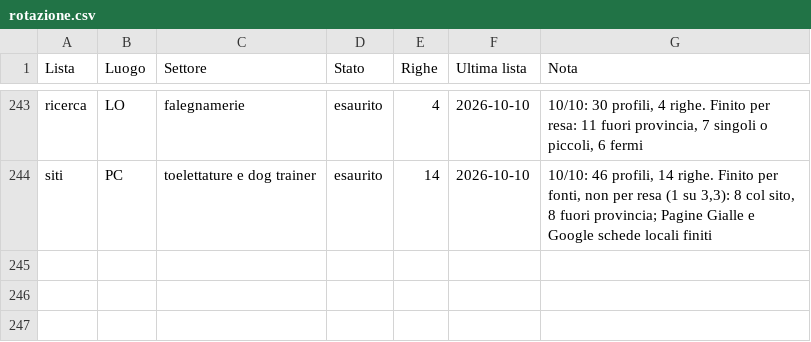
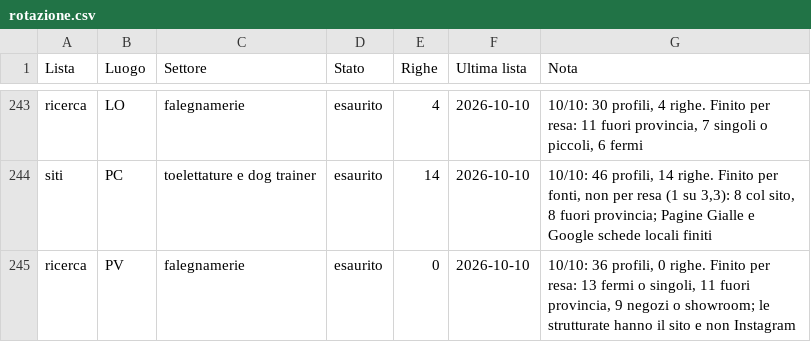
Before and after one commit to Nixo999/denki-brain, a CSV file: 02-Sales/liste/rotazione.csv, drawn as a sheet; only a part is shown, gaps mark what is left out.

```diff
--- a/02-Sales/liste/rotazione.csv
+++ b/02-Sales/liste/rotazione.csv
@@ -244 +244,2 @@ ricerca,LO,falegnamerie,esaurito,4,2026-10-10,"10/10: 30 profili, 4 righe. Finit
 siti,PC,toelettature e dog trainer,esaurito,14,2026-10-10,"10/10: 46 profili, 14 righe. Finito per fonti, non per resa (1 su 3,3): 8 col sito, 8 fuori provincia; Pagine Gialle e Google schede locali finiti"
+ricerca,PV,falegnamerie,esaurito,0,2026-10-10,"10/10: 36 profili, 0 righe. Finito per resa: 13 fermi o singoli, 11 fuori provincia, 9 negozi o showroom; le strutturate hanno il sito e non Instagram"
```
